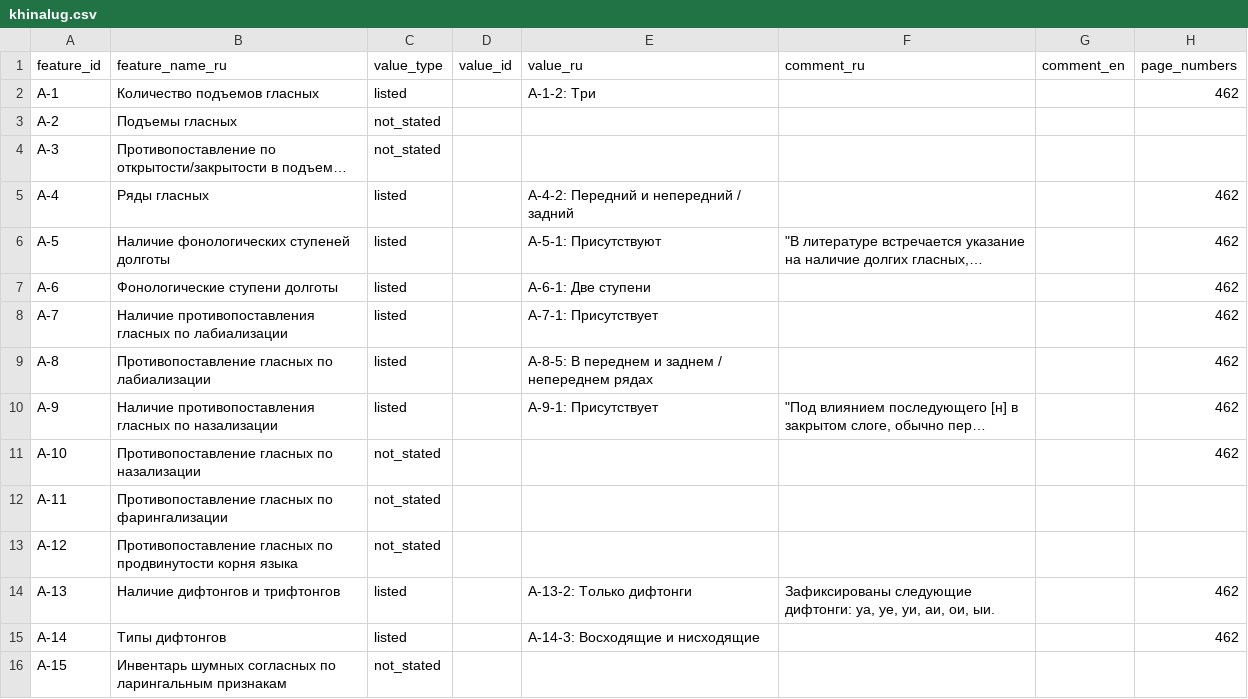
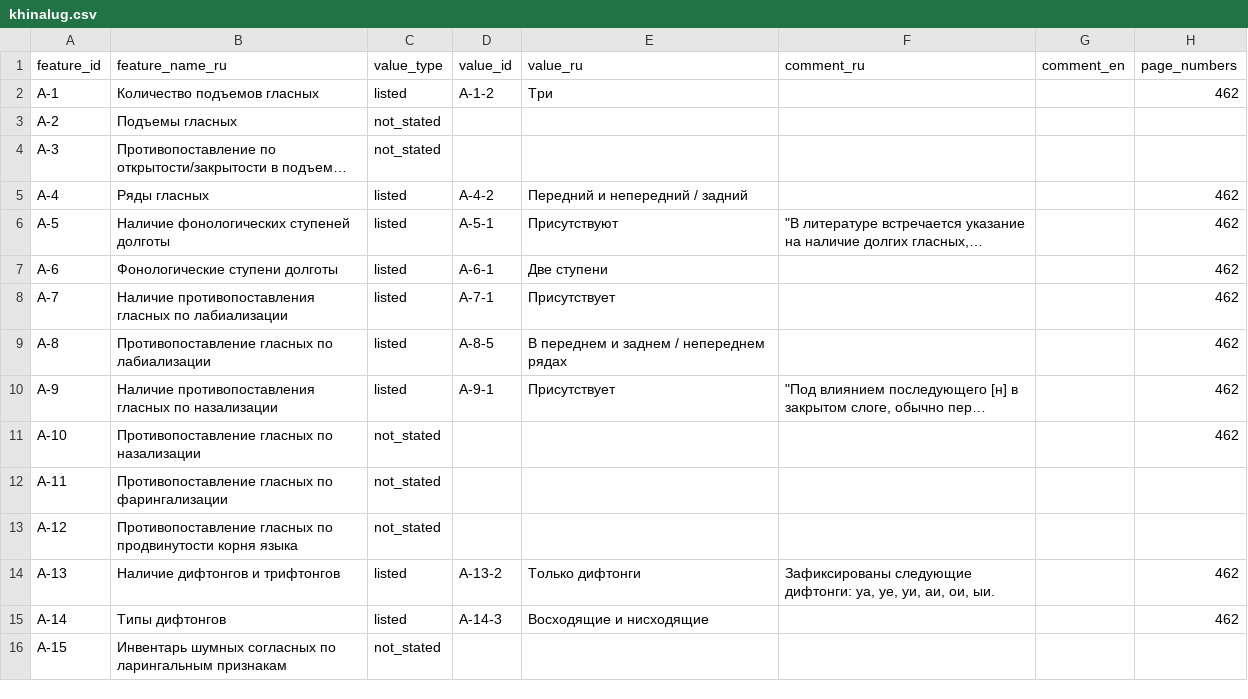
Before and after one commit to Jazyki-Mira/langworld_db_data, a CSV file: data/feature_profiles/khinalug.csv, drawn as a sheet; only a part is shown; long unchanged cells end in …; the diff covers the shown part only; the diff names each change by its address in the sheet, - before the commit and + after, or states it on an @@ line.

Commit message:
khinalug

```diff
--- a/data/feature_profiles/khinalug.csv
+++ b/data/feature_profiles/khinalug.csv
-D2 (value_id): (empty)
+D2 (value_id): A-1-2
-E2 (value_ru): A-1-2: Три
+E2 (value_ru): Три
-D5 (value_id): (empty)
+D5 (value_id): A-4-2
-E5 (value_ru): A-4-2: Передний и непередний / задний
+E5 (value_ru): Передний и непередний / задний
-D6 (value_id): (empty)
+D6 (value_id): A-5-1
-E6 (value_ru): A-5-1: Присутствуют
+E6 (value_ru): Присутствуют
-D7 (value_id): (empty)
+D7 (value_id): A-6-1
-E7 (value_ru): A-6-1: Две ступени
+E7 (value_ru): Две ступени
-D8 (value_id): (empty)
+D8 (value_id): A-7-1
-E8 (value_ru): A-7-1: Присутствует
+E8 (value_ru): Присутствует
-D9 (value_id): (empty)
+D9 (value_id): A-8-5
-E9 (value_ru): A-8-5: В переднем и заднем / непереднем рядах
+E9 (value_ru): В переднем и заднем / непереднем рядах
-D10 (value_id): (empty)
+D10 (value_id): A-9-1
-E10 (value_ru): A-9-1: Присутствует
+E10 (value_ru): Присутствует
-D14 (value_id): (empty)
+D14 (value_id): A-13-2
-E14 (value_ru): A-13-2: Только дифтонги
+E14 (value_ru): Только дифтонги
-D15 (value_id): (empty)
+D15 (value_id): A-14-3
-E15 (value_ru): A-14-3: Восходящие и нисходящие
+E15 (value_ru): Восходящие и нисходящие
```
Also changed, not shown: 24 edited cells elsewhere in this file.
